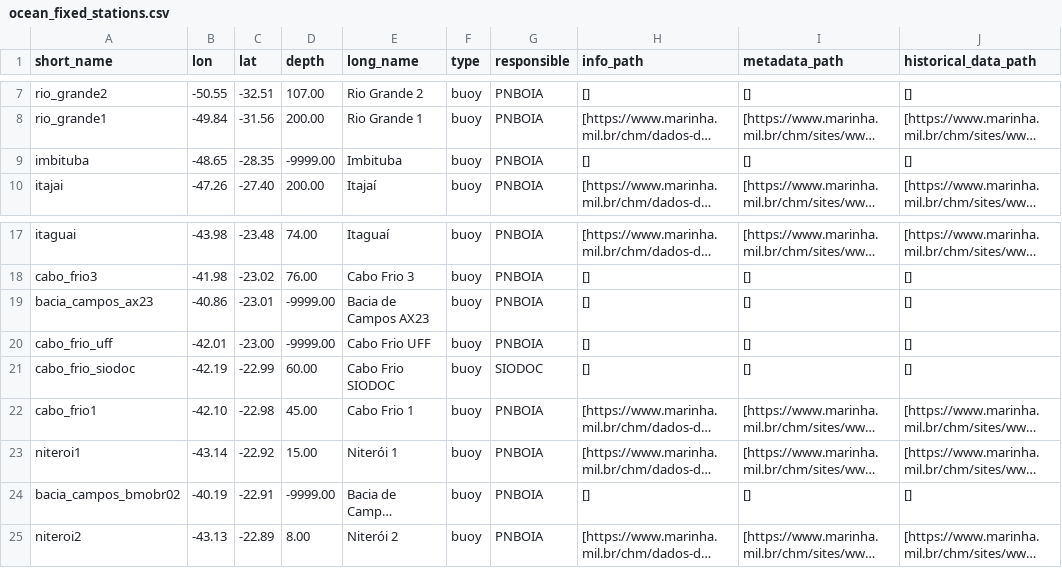
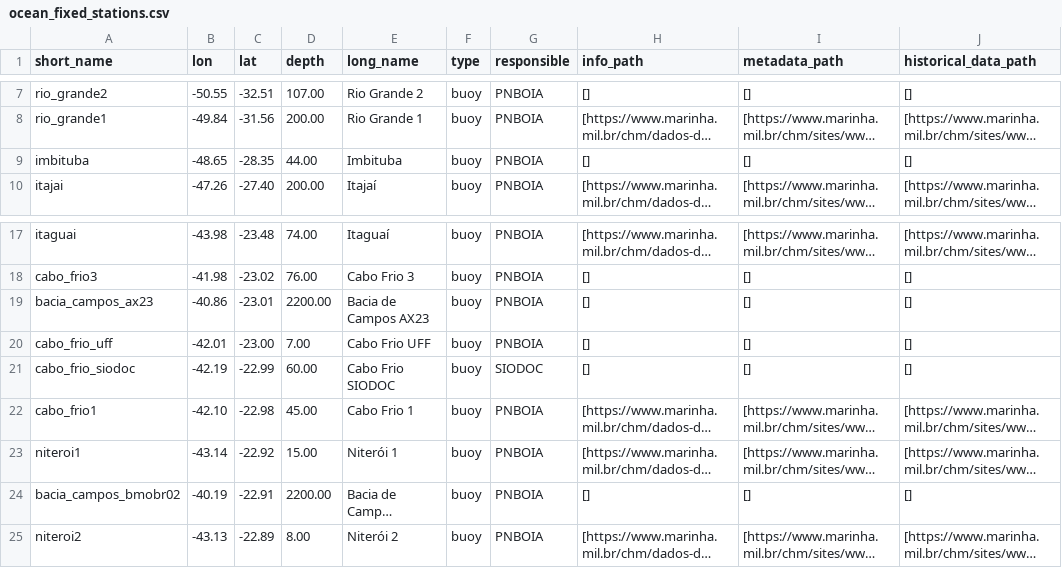
Before and after one commit to douglasnehme/data-misc, a CSV file: ocean_fixed_stations.csv, drawn as a sheet; only a part is shown, gaps mark what is left out; long unchanged cells end in …; the diff names each change by its address in the sheet, - before the commit and + after, or states it on an @@ line.

Commit message:
Add depth data for some buoys

```diff
--- a/ocean_fixed_stations.csv
+++ b/ocean_fixed_stations.csv
-D9 (depth): -9999.00
+D9 (depth): 44.00
-D19 (depth): -9999.00
+D19 (depth): 2200.00
-D20 (depth): -9999.00
+D20 (depth): 7.00
-D24 (depth): -9999.00
+D24 (depth): 2200.00
```
